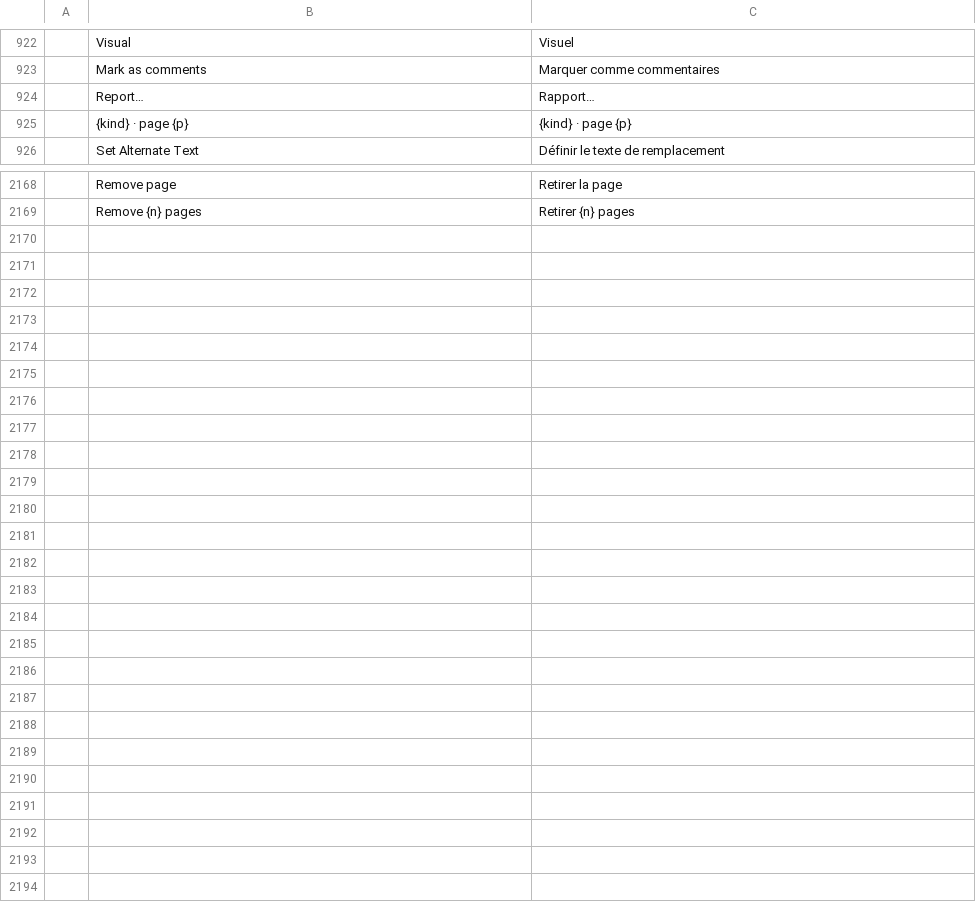
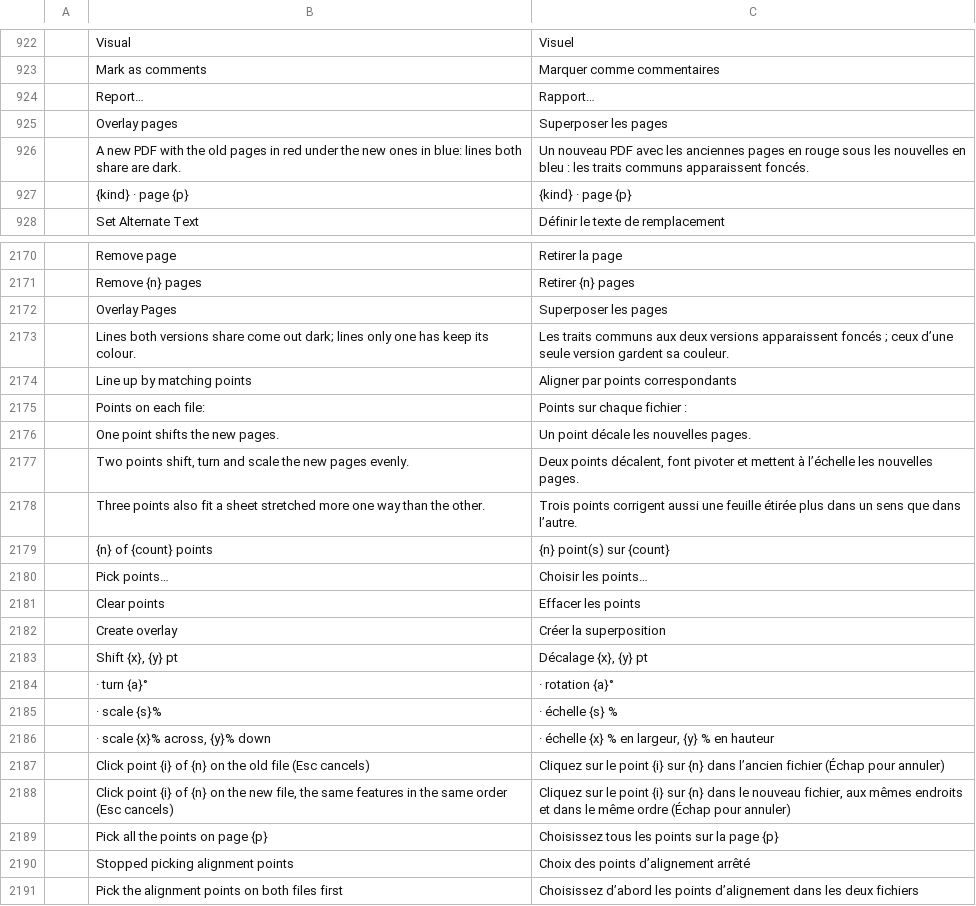
Before and after one commit to codyvogt/pdfcraft, a TSV file: crates/ui-egui/src/i18n/fr.tsv, drawn as a sheet; only a part is shown, gaps mark what is left out; the diff names each change by its address in the sheet, - before the commit and + after, or states it on an @@ line.

```diff
--- a/crates/ui-egui/src/i18n/fr.tsv
+++ b/crates/ui-egui/src/i18n/fr.tsv
+row 925:  | Overlay pages | Superposer les pages
+row 926:  | A new PDF with the old pages in red under the new ones in blue: lines both share are dark. | Un nouveau PDF avec les anciennes pages en rouge sous les nouvelles en bleu : les traits communs apparaissent foncés.
+row 2172:  | Overlay Pages | Superposer les pages
+row 2173:  | Lines both versions share come out dark; lines only one has keep its colour. | Les traits communs aux deux versions apparaissent foncés ; ceux d’une seule version gardent sa couleur.
+row 2174:  | Line up by matching points | Aligner par points correspondants
+row 2175:  | Points on each file: | Points sur chaque fichier :
+row 2176:  | One point shifts the new pages. | Un point décale les nouvelles pages.
+row 2177:  | Two points shift, turn and scale the new pages evenly. | Deux points décalent, font pivoter et mettent à l’échelle les nouvelles pages.
+row 2178:  | Three points also fit a sheet stretched more one way than the other. | Trois points corrigent aussi une feuille étirée plus dans un sens que dans l’autre.
+row 2179:  | {n} of {count} points | {n} point(s) sur {count}
+row 2180:  | Pick points… | Choisir les points…
+row 2181:  | Clear points | Effacer les points
+row 2182:  | Create overlay | Créer la superposition
+row 2183:  | Shift {x}, {y} pt | Décalage {x}, {y} pt
+row 2184:  | · turn {a}° | · rotation {a}°
+row 2185:  | · scale {s}% | · échelle {s} %
+row 2186:  | · scale {x}% across, {y}% down | · échelle {x} % en largeur, {y} % en hauteur
+row 2187:  | Click point {i} of {n} on the old file (Esc cancels) | Cliquez sur le point {i} sur {n} dans l’ancien fichier (Échap pour annuler)
+row 2188:  | Click point {i} of {n} on the new file, the same features in the same order (Esc cancels) | Cliquez sur le point {i} sur {n} dans le nouveau fichier, aux mêmes endroits et dans le même ordre (Échap pour annuler)
+row 2189:  | Pick all the points on page {p} | Choisissez tous les points sur la page {p}
+row 2190:  | Stopped picking alignment points | Choix des points d’alignement arrêté
+row 2191:  | Pick the alignment points on both files first | Choisissez d’abord les points d’alignement dans les deux fichiers
```
Also changed, not shown: crates/ui-egui/src/i18n/es.tsv, crates/ui-egui/src/i18n/ja.tsv, 23 other files.
